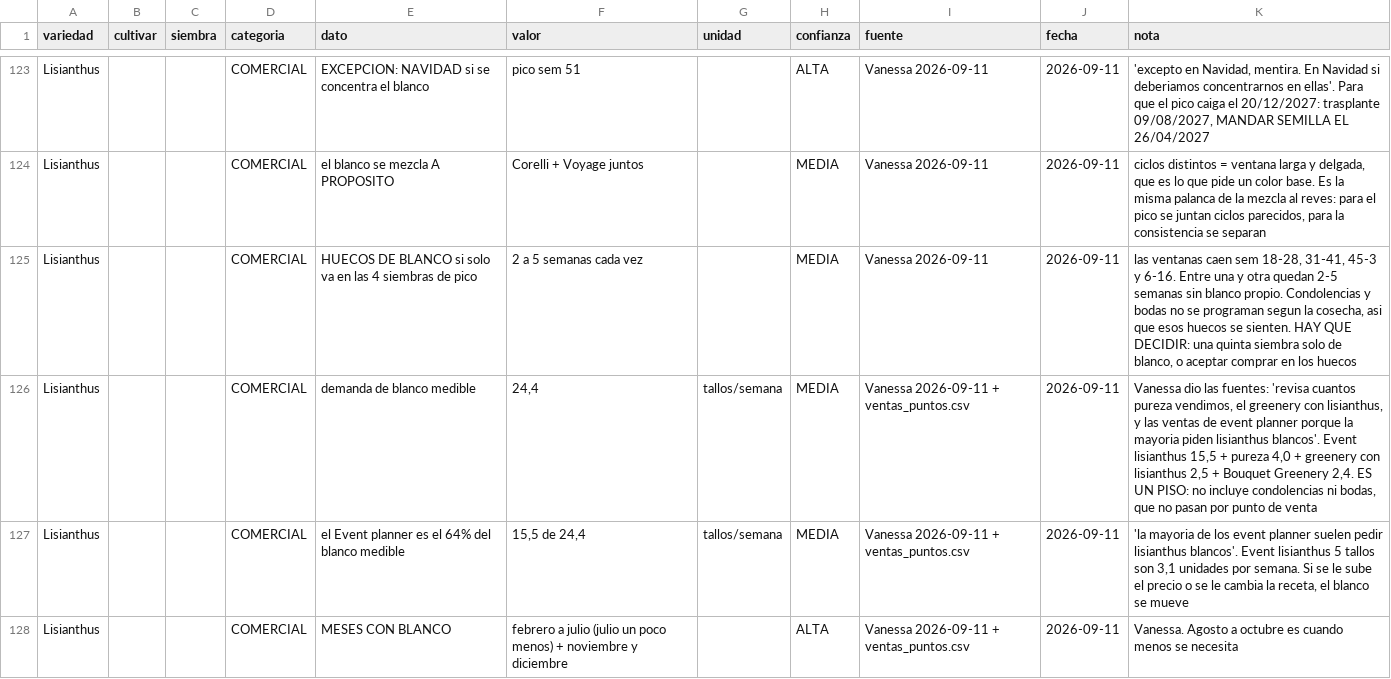
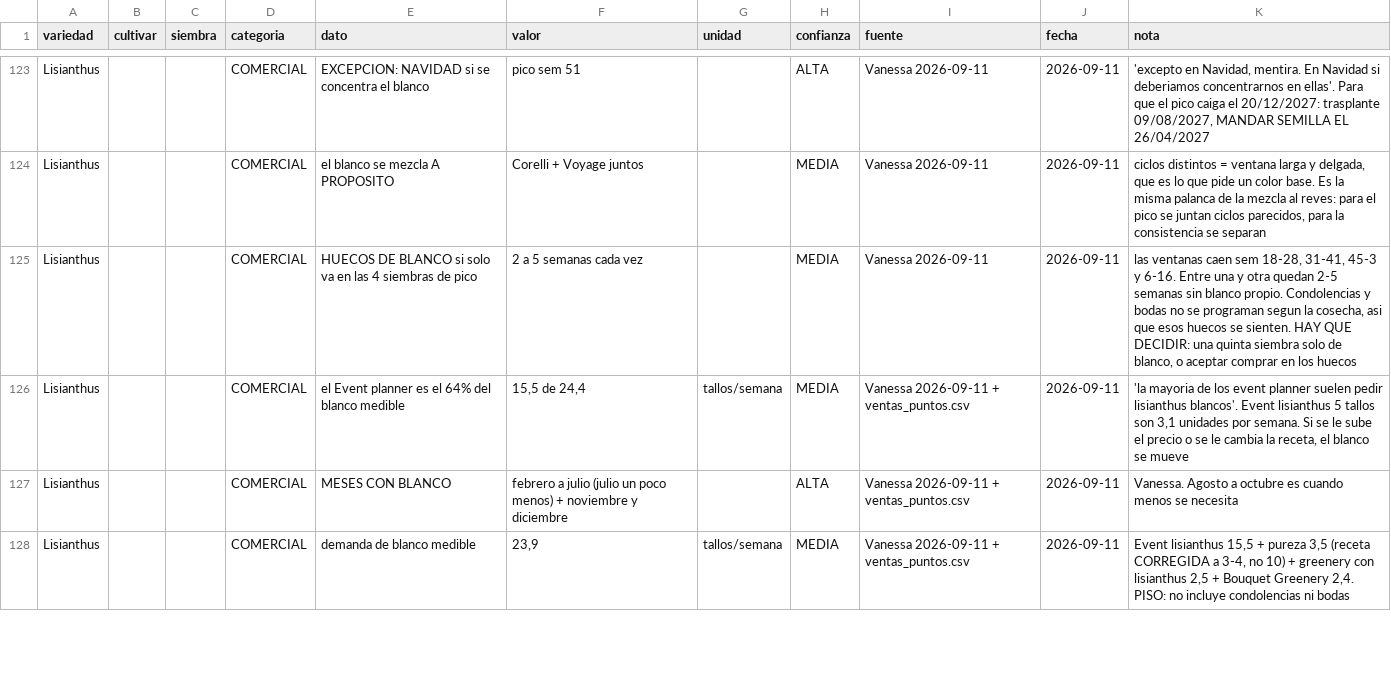
Before and after one commit to vanessakosa/operaciones-planificacion-siembra-dcb, a CSV file: 07-datos/contexto_variedad.csv, drawn as a sheet; only a part is shown, gaps mark what is left out; removed rows and columns are numbered as before the commit, all else as after; the diff covers the shown part only; the diff names each change by its address in the sheet, - before the commit and + after, or states it on an @@ line.

```diff
--- a/07-datos/contexto_variedad.csv
+++ b/07-datos/contexto_variedad.csv
-row 126: Lisianthus |  |  | COMERCIAL | demanda de blanco medible | 24,4 | tallos/semana | MEDIA | Vanessa 2026-09-11 + ventas_puntos.csv | 2026-09-11 | Vanessa dio las fuentes: 'revisa cuantos pureza vendimos, el greenery con lisianthus, y las ventas de event planner porque la mayoria piden lisianthus blancos'. Event lisianthus 15,5 + pureza 4,0 + greenery con lisianthus 2,5 + Bouquet Greenery 2,4. ES UN PISO: no incluye condolencias ni bodas, que no pasan por punto de venta
+row 128: Lisianthus |  |  | COMERCIAL | demanda de blanco medible | 23,9 | tallos/semana | MEDIA | Vanessa 2026-09-11 + ventas_puntos.csv | 2026-09-11 | Event lisianthus 15,5 + pureza 3,5 (receta CORREGIDA a 3-4, no 10) + greenery con lisianthus 2,5 + Bouquet Greenery 2,4. PISO: no incluye condolencias ni bodas
```
Also changed, not shown: 1 added row and 15 edited cells elsewhere in this file.
